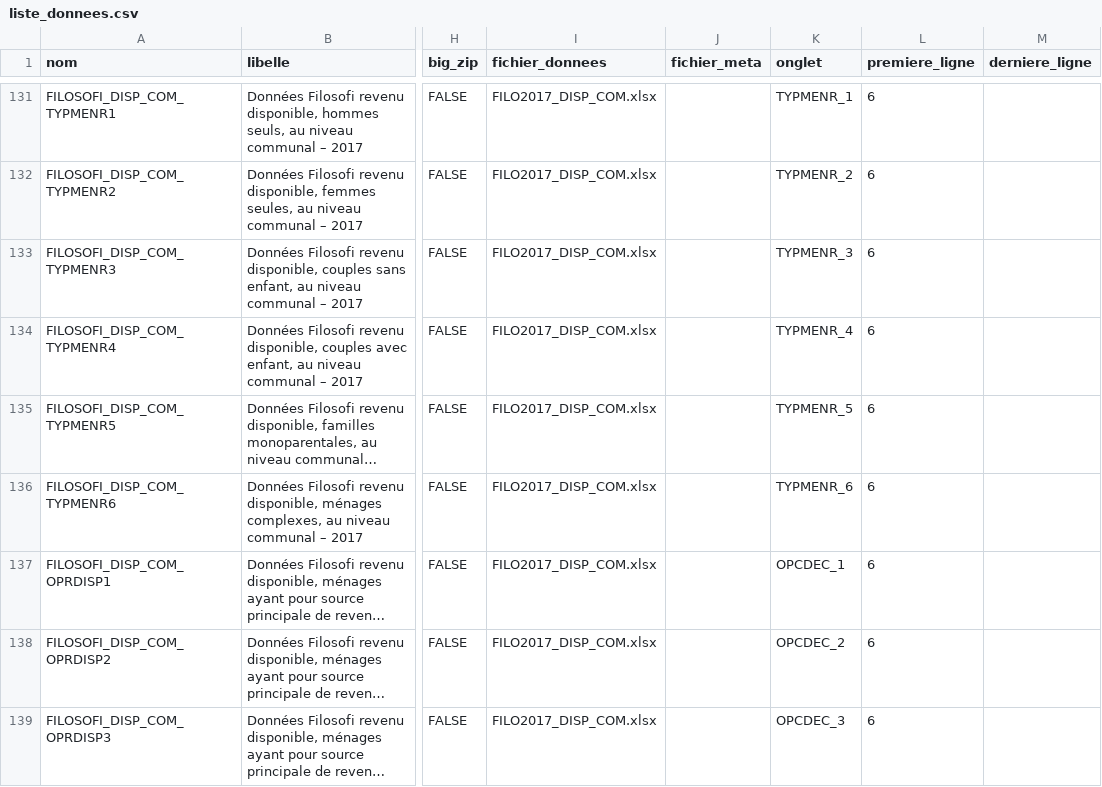
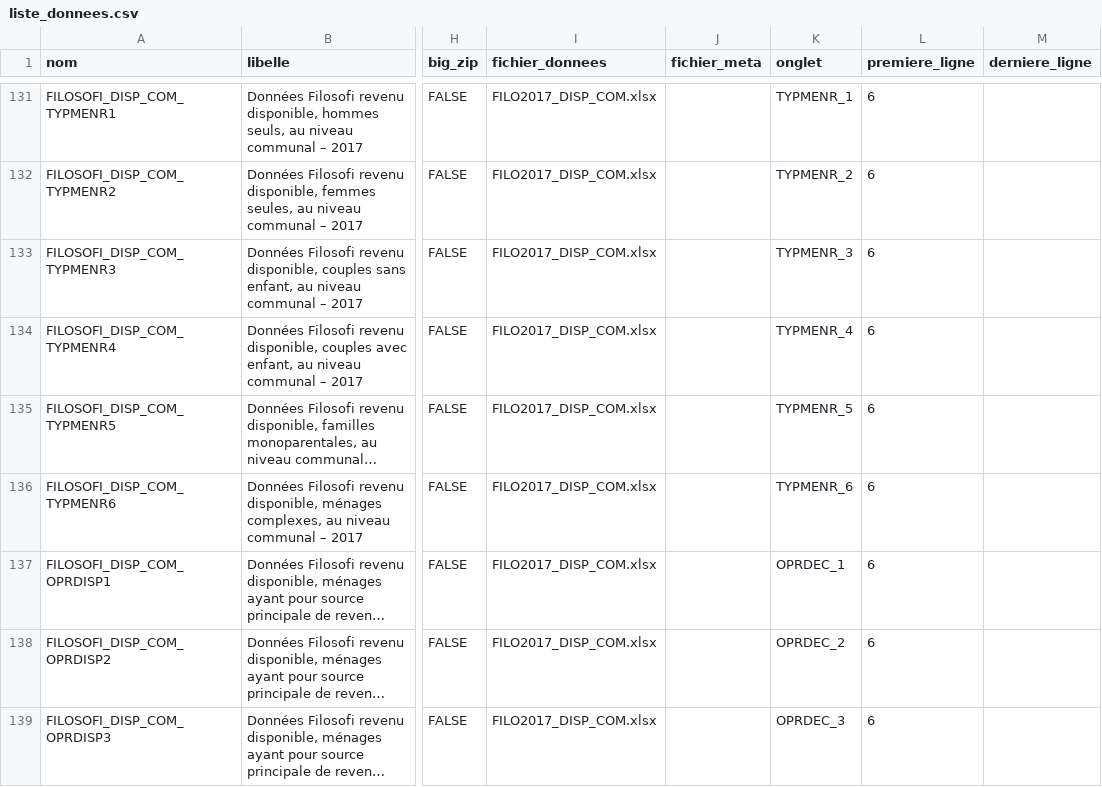
Before and after one commit to InseeFrLab/DoReMIFaSol, a CSV file: data-raw/liste_donnees.csv, drawn as a sheet; only a part is shown, gaps mark what is left out; long unchanged cells end in …; the diff covers the shown part only; the diff names each change by its address in the sheet, - before the commit and + after, or states it on an @@ line.

```diff
--- a/data-raw/liste_donnees.csv
+++ b/data-raw/liste_donnees.csv
-K137 (onglet): OPCDEC_1
+K137 (onglet): OPRDEC_1
-K138 (onglet): OPCDEC_2
+K138 (onglet): OPRDEC_2
-K139 (onglet): OPCDEC_3
+K139 (onglet): OPRDEC_3
```
Also changed, not shown: 172 edited cells elsewhere in this file, 2 other files.
